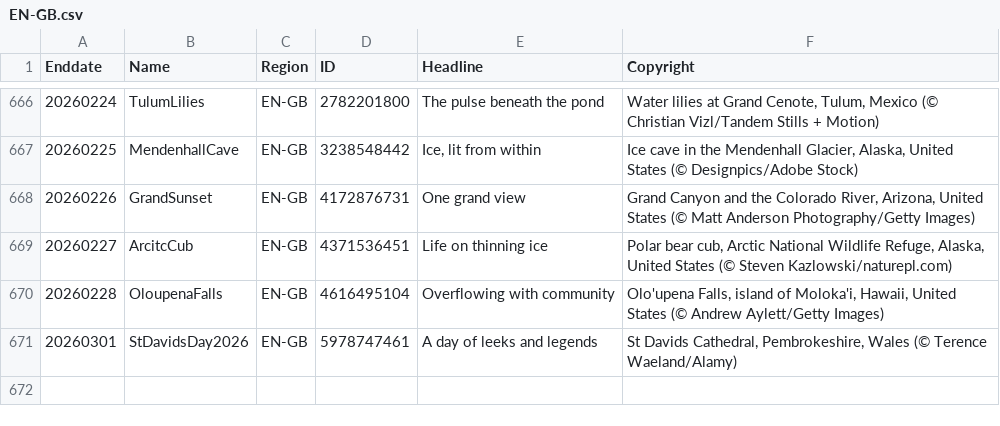
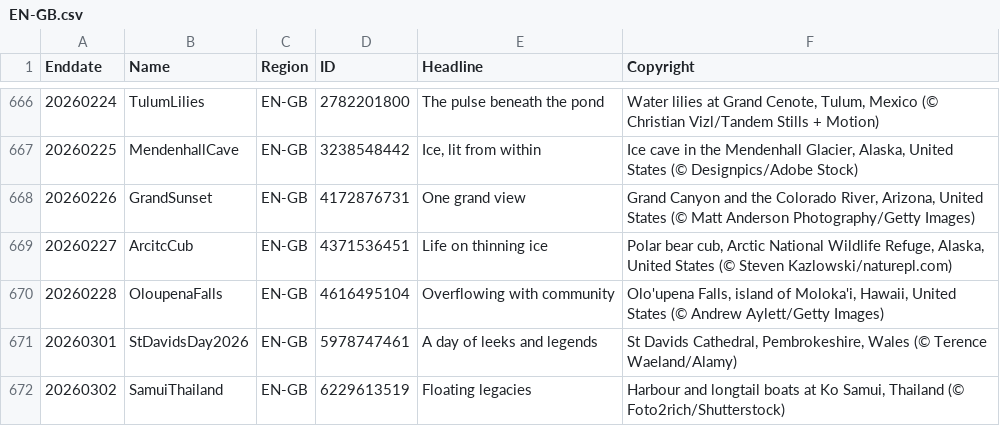
Before and after one commit to taumasyang/imageArchive, a CSV file: metadata/EN-GB.csv, drawn as a sheet; only a part is shown, gaps mark what is left out.

```diff
--- a/metadata/EN-GB.csv
+++ b/metadata/EN-GB.csv
@@ -671 +671,2 @@ Enddate,Name,Region,ID,Headline,Copyright
 20260301,StDavidsDay2026,EN-GB,5978747461,"A day of leeks and legends","St Davids Cathedral, Pembrokeshire, Wales (© Terence Waeland/Alamy)"
+20260302,SamuiThailand,EN-GB,6229613519,"Floating legacies","Harbour and longtail boats at Ko Samui, Thailand (© Foto2rich/Shutterstock)"
```
Also changed, not shown: metadata/EN-IN.csv, metadata/IT-IT.csv, 11 other files.
